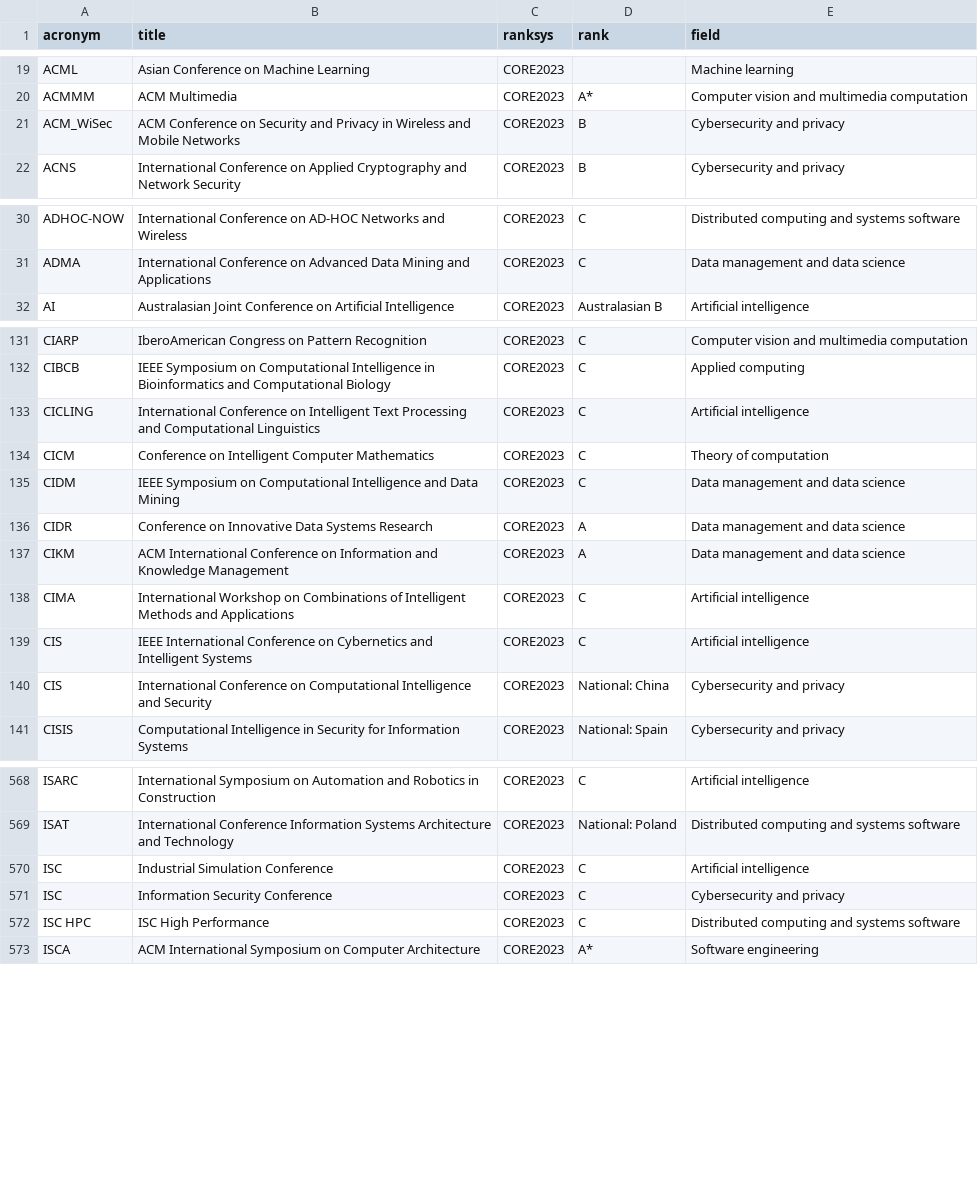
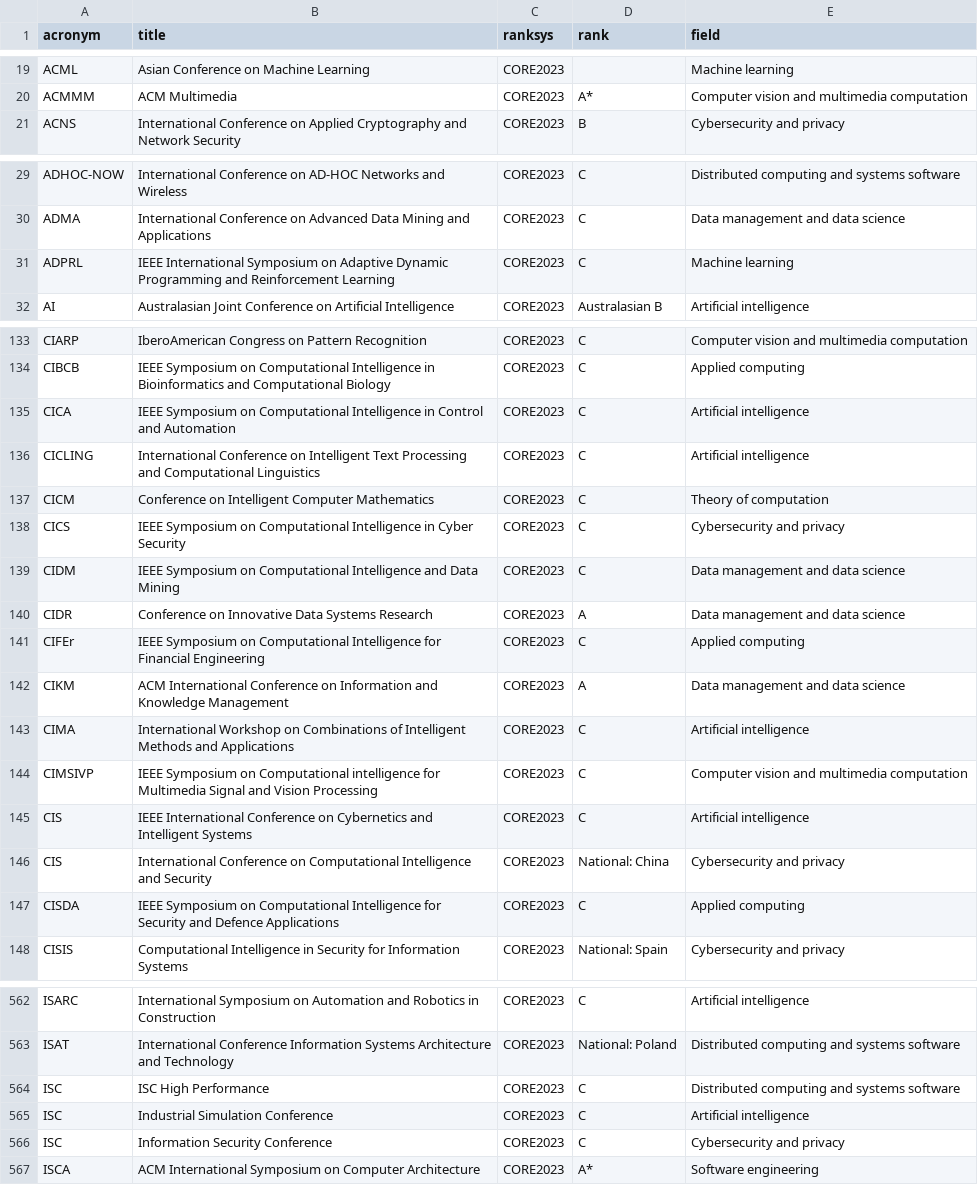
Before and after one commit to lucjaulmes/cfp-timeline, a CSV file: core.csv, drawn as a sheet; only a part is shown, gaps mark what is left out; the diff covers the shown part only.

```diff
--- a/core.csv
+++ b/core.csv
@@ -20,3 +20,2 @@ ACML;Asian Conference on Machine Learning;CORE2023;;Machine learning
 ACMMM;ACM Multimedia;CORE2023;A*;Computer vision and multimedia computation
-ACM_WiSec;ACM Conference on Security and Privacy in Wireless and Mobile Networks;CORE2023;B;Cybersecurity and privacy
 ACNS;International Conference on Applied Cryptography and Network Security;CORE2023;B;Cybersecurity and privacy
@@ -31,2 +30,3 @@ ADHOC-NOW;International Conference on AD-HOC Networks and Wireless;CORE2023;C;Di
 ADMA;International Conference on Advanced Data Mining and Applications;CORE2023;C;Data management and data science
+ADPRL;IEEE International Symposium on Adaptive Dynamic Programming and Reinforcement Learning;CORE2023;C;Machine learning
 AI;Australasian Joint Conference on Artificial Intelligence;CORE2023;Australasian B;Artificial intelligence
@@ -132,10 +134,15 @@ CIARP;IberoAmerican Congress on Pattern Recognition;CORE2023;C;Computer vision a
 CIBCB;IEEE Symposium on Computational Intelligence in Bioinformatics and Computational Biology;CORE2023;C;Applied computing
+CICA;IEEE Symposium on Computational Intelligence in Control and Automation;CORE2023;C;Artificial intelligence
 CICLING;International Conference on Intelligent Text Processing and Computational Linguistics;CORE2023;C;Artificial intelligence
 CICM;Conference on Intelligent Computer Mathematics;CORE2023;C;Theory of computation
+CICS;IEEE Symposium on Computational Intelligence in Cyber Security;CORE2023;C;Cybersecurity and privacy
 CIDM;IEEE Symposium on Computational Intelligence and Data Mining;CORE2023;C;Data management and data science
 CIDR;Conference on Innovative Data Systems Research;CORE2023;A;Data management and data science
+CIFEr;IEEE Symposium on Computational Intelligence for Financial Engineering;CORE2023;C;Applied computing
 CIKM;ACM International Conference on Information and Knowledge Management;CORE2023;A;Data management and data science
 CIMA;International Workshop on Combinations of Intelligent Methods and Applications;CORE2023;C;Artificial intelligence
+CIMSIVP;IEEE Symposium on Computational intelligence for Multimedia Signal and Vision Processing;CORE2023;C;Computer vision and multimedia computation
 CIS;IEEE International Conference on Cybernetics and Intelligent Systems;CORE2023;C;Artificial intelligence
 CIS;International Conference on Computational Intelligence and Security;CORE2023;National: China;Cybersecurity and privacy
+CISDA;IEEE Symposium on Computational Intelligence for Security and Defence Applications;CORE2023;C;Applied computing
 CISIS;Computational Intelligence in Security for Information Systems;CORE2023;National: Spain;Cybersecurity and privacy
@@ -569,5 +563,5 @@ ISARC;International Symposium on Automation and Robotics in Construction;CORE202
 ISAT;International Conference Information Systems Architecture and Technology;CORE2023;National: Poland;Distributed computing and systems software
+ISC;ISC High Performance;CORE2023;C;Distributed computing and systems software
 ISC;Industrial Simulation Conference;CORE2023;C;Artificial intelligence
 ISC;Information Security Conference;CORE2023;C;Cybersecurity and privacy
-ISC HPC;ISC High Performance;CORE2023;C;Distributed computing and systems software
 ISCA;ACM International Symposium on Computer Architecture;CORE2023;A*;Software engineering
```
Also changed, not shown: 12 added rows and 17 removed rows elsewhere in this file, ggs.csv, 4 other files.
